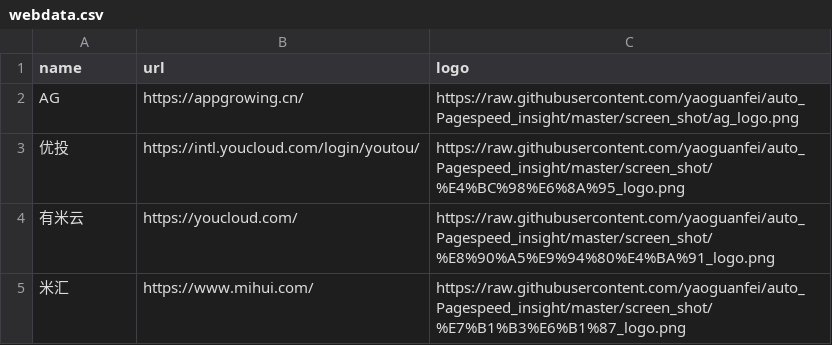
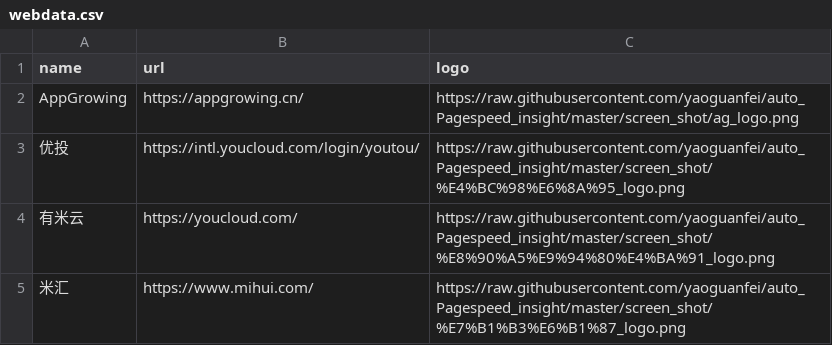
Before and after one commit to yaoguanfei/auto_Pagespeed_insight, a CSV file: webdata.csv, drawn as a sheet.

```diff
--- a/webdata.csv
+++ b/webdata.csv
@@ -1,3 +1,3 @@
 name,url,logo
-AG,https://appgrowing.cn/,https://raw.githubusercontent.com/yaoguanfei/auto_Pagespeed_insight/master/screen_shot/ag_logo.png
+AppGrowing,https://appgrowing.cn/,https://raw.githubusercontent.com/yaoguanfei/auto_Pagespeed_insight/master/screen_shot/ag_logo.png
 优投,https://intl.youcloud.com/login/youtou/,https://raw.githubusercontent.com/yaoguanfei/auto_Pagespeed_insight/master/screen_shot/%E4%BC%98%E6%8A%95_logo.png
```
Also changed, not shown: 6 other files.
